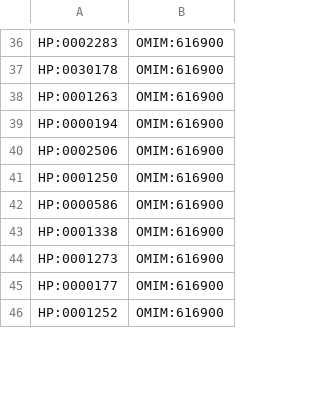
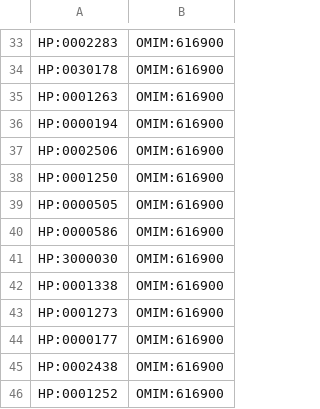
Before and after one commit to reality/klarigi_paper, a TSV file: omim_eval/data/associations/univariate_klarigi.tsv, drawn as a sheet; only a part is shown, gaps mark what is left out; the diff covers the shown part only.

```diff
--- a/omim_eval/data/associations/univariate_klarigi.tsv
+++ b/omim_eval/data/associations/univariate_klarigi.tsv
@@ -41,3 +38,5 @@ HP:0002506	OMIM:616900
 HP:0001250	OMIM:616900
+HP:0000505	OMIM:616900
 HP:0000586	OMIM:616900
+HP:3000030	OMIM:616900
 HP:0001338	OMIM:616900
@@ -45,2 +44,3 @@ HP:0001273	OMIM:616900
 HP:0000177	OMIM:616900
+HP:0002438	OMIM:616900
 HP:0001252	OMIM:616900
```
Also changed, not shown: 1 added row, 6 removed rows and 1 edited cell elsewhere in this file, omim_eval/data/associations/multivariate_klarigi.tsv, 4 other files.
